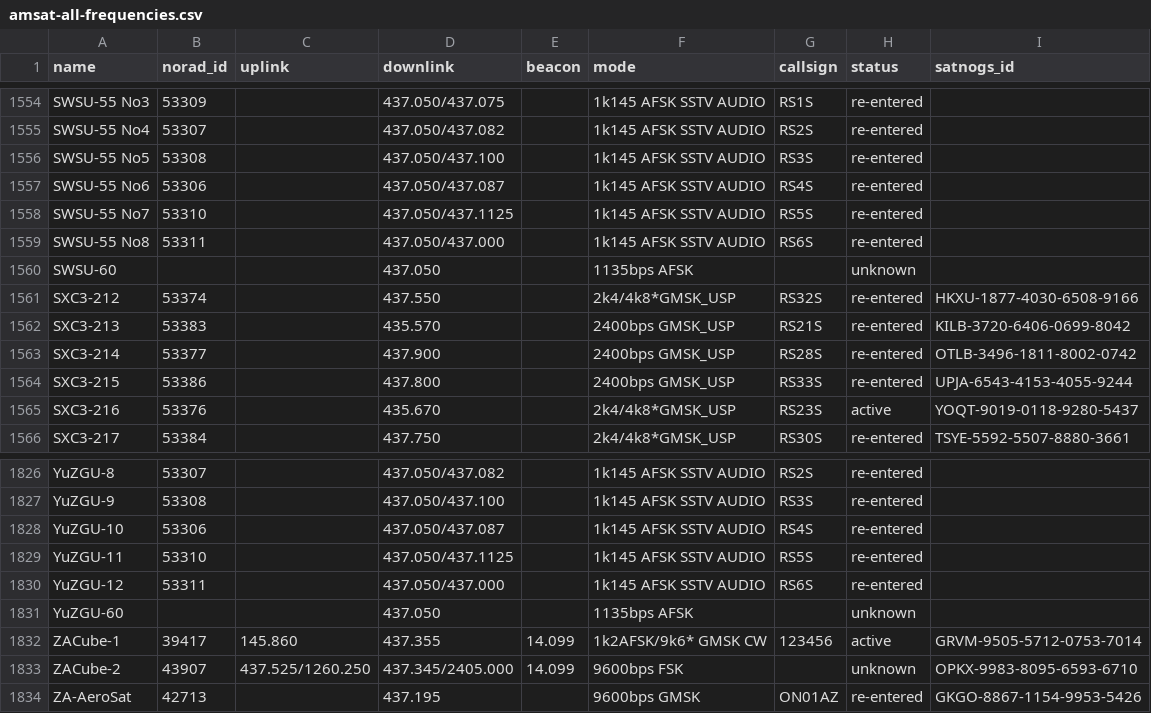
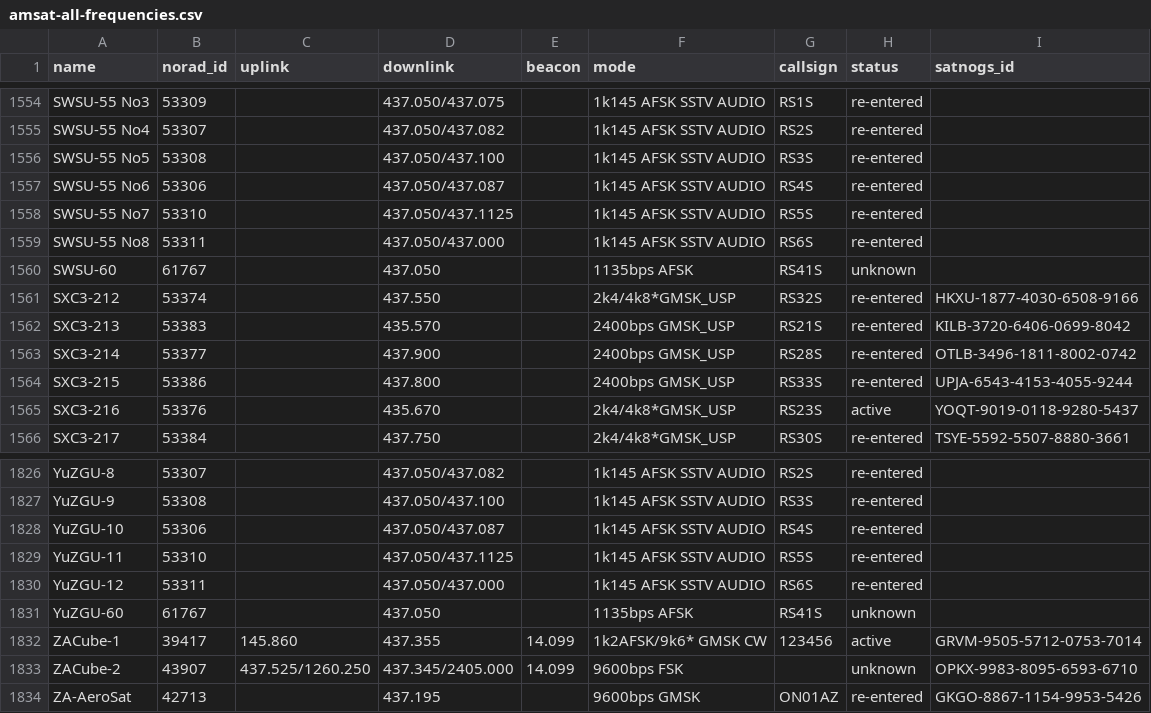
Before and after one commit to muzihuaner/amateur-satellite-database, a CSV file: data/amsat-all-frequencies.csv, drawn as a sheet; only a part is shown, gaps mark what is left out.

```diff
--- a/data/amsat-all-frequencies.csv
+++ b/data/amsat-all-frequencies.csv
@@ -1559,3 +1559,3 @@ SWSU-55 No7,53310,,437.050/437.1125,,1k145 AFSK SSTV AUDIO,RS5S,re-entered,
 SWSU-55 No8,53311,,437.050/437.000,,1k145 AFSK SSTV AUDIO,RS6S,re-entered,
-SWSU-60,,,437.050,,1135bps AFSK,,unknown,
+SWSU-60,61767,,437.050,,1135bps AFSK,RS41S,unknown,
 SXC3-212,53374,,437.550,,2k4/4k8*GMSK_USP,RS32S,re-entered,HKXU-1877-4030-6508-9166
@@ -1830,3 +1830,3 @@ YuZGU-11,53310,,437.050/437.1125,,1k145 AFSK SSTV AUDIO,RS5S,re-entered,
 YuZGU-12,53311,,437.050/437.000,,1k145 AFSK SSTV AUDIO,RS6S,re-entered,
-YuZGU-60,,,437.050,,1135bps AFSK,,unknown,
+YuZGU-60,61767,,437.050,,1135bps AFSK,RS41S,unknown,
 ZACube-1,39417,145.860,437.355,14.099,1k2AFSK/9k6* GMSK CW,123456,active,GRVM-9505-5712-0753-7014
```
Also changed, not shown: data/satnogs.csv, 2 other files.
